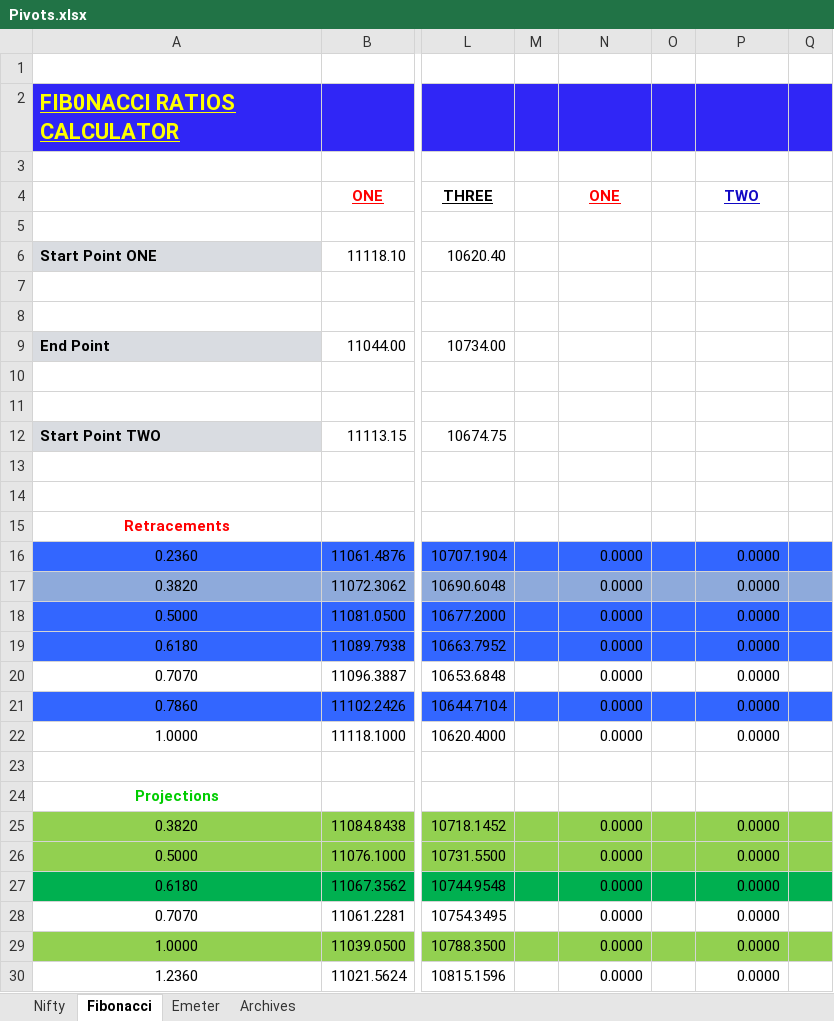
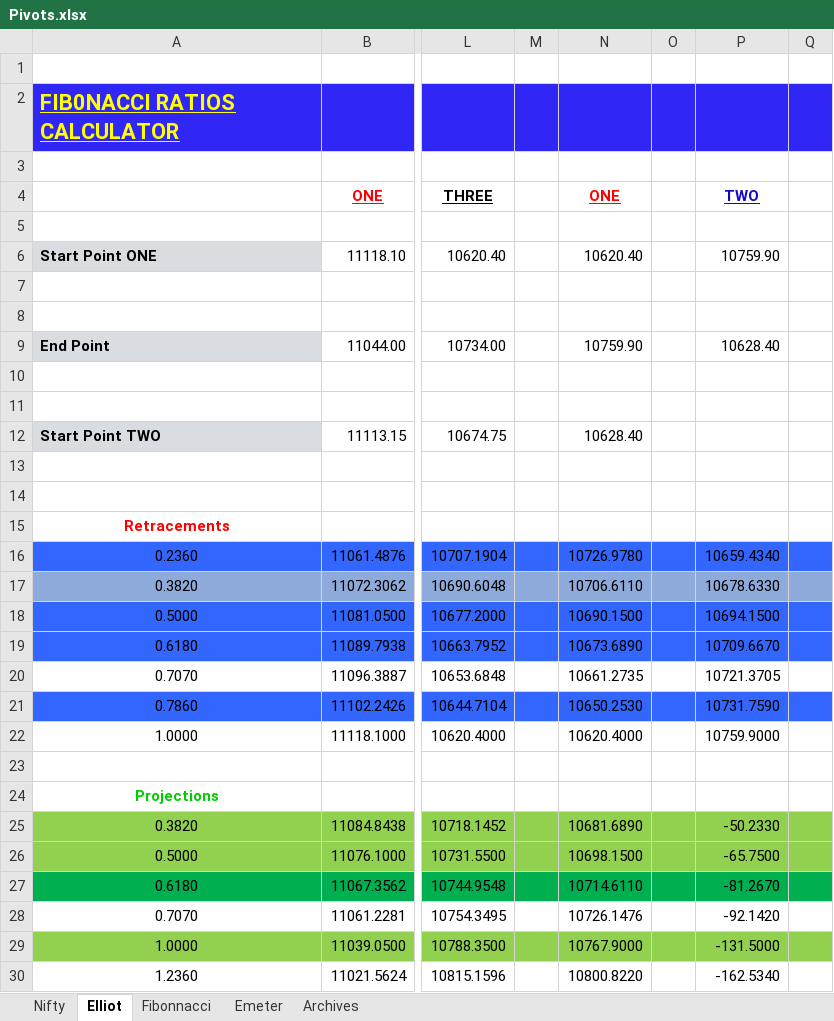
Before and after one commit to anbumaran/stocks, an Excel workbook: Pivots.xlsx, sheet Elliot, drawn as a sheet; only a part is shown, gaps mark what is left out; values as stored, in another font and other column widths than the file's, no borders; the diff covers the shown part only; the diff names each change by its address in the sheet, - before the commit and + after, or states it on an @@ line.

```diff
--- a/Pivots.xlsx (sheet Elliot)
+++ b/Pivots.xlsx (sheet Elliot)
-sheet tab: Fibonacci
+sheet tab: Elliot
+sheet tab: Fibonnacci
-N6: (empty)
+N6: 10620.40
-P6: (empty)
+P6: 10759.90
-N9: (empty)
+N9: 10759.90
-P9: (empty)
+P9: 10628.40
-N12: (empty)
+N12: 10628.40
-N16: 0.0000
+N16: 10726.9780
-P16: 0.0000
+P16: 10659.4340
-N17: 0.0000
+N17: 10706.6110
-P17: 0.0000
+P17: 10678.6330
-N18: 0.0000
+N18: 10690.1500
-P18: 0.0000
+P18: 10694.1500
-N19: 0.0000
+N19: 10673.6890
-P19: 0.0000
+P19: 10709.6670
-N20: 0.0000
+N20: 10661.2735
-P20: 0.0000
+P20: 10721.3705
-N21: 0.0000
+N21: 10650.2530
-P21: 0.0000
+P21: 10731.7590
-N22: 0.0000
+N22: 10620.4000
-P22: 0.0000
+P22: 10759.9000
-N25: 0.0000
+N25: 10681.6890
-P25: 0.0000
+P25: -50.2330
-N26: 0.0000
+N26: 10698.1500
-P26: 0.0000
+P26: -65.7500
-N27: 0.0000
+N27: 10714.6110
-P27: 0.0000
+P27: -81.2670
-N28: 0.0000
+N28: 10726.1476
-P28: 0.0000
+P28: -92.1420
-N29: 0.0000
+N29: 10767.9000
-P29: 0.0000
+P29: -131.5000
-N30: 0.0000
+N30: 10800.8220
-P30: 0.0000
+P30: -162.5340
```
Also changed, not shown: 40 edited cells elsewhere in this sheet, sheet Nifty, formulas that keep their value, hidden cells.
